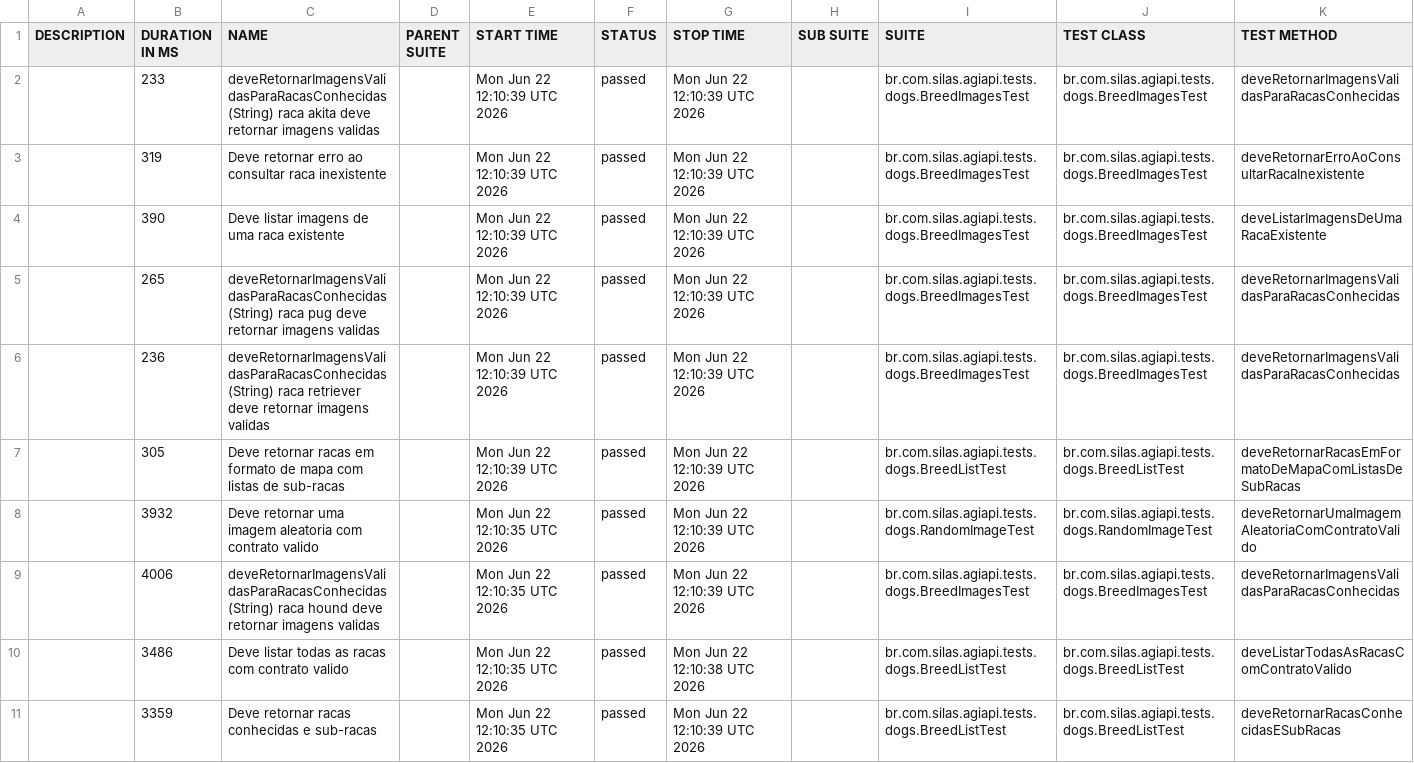
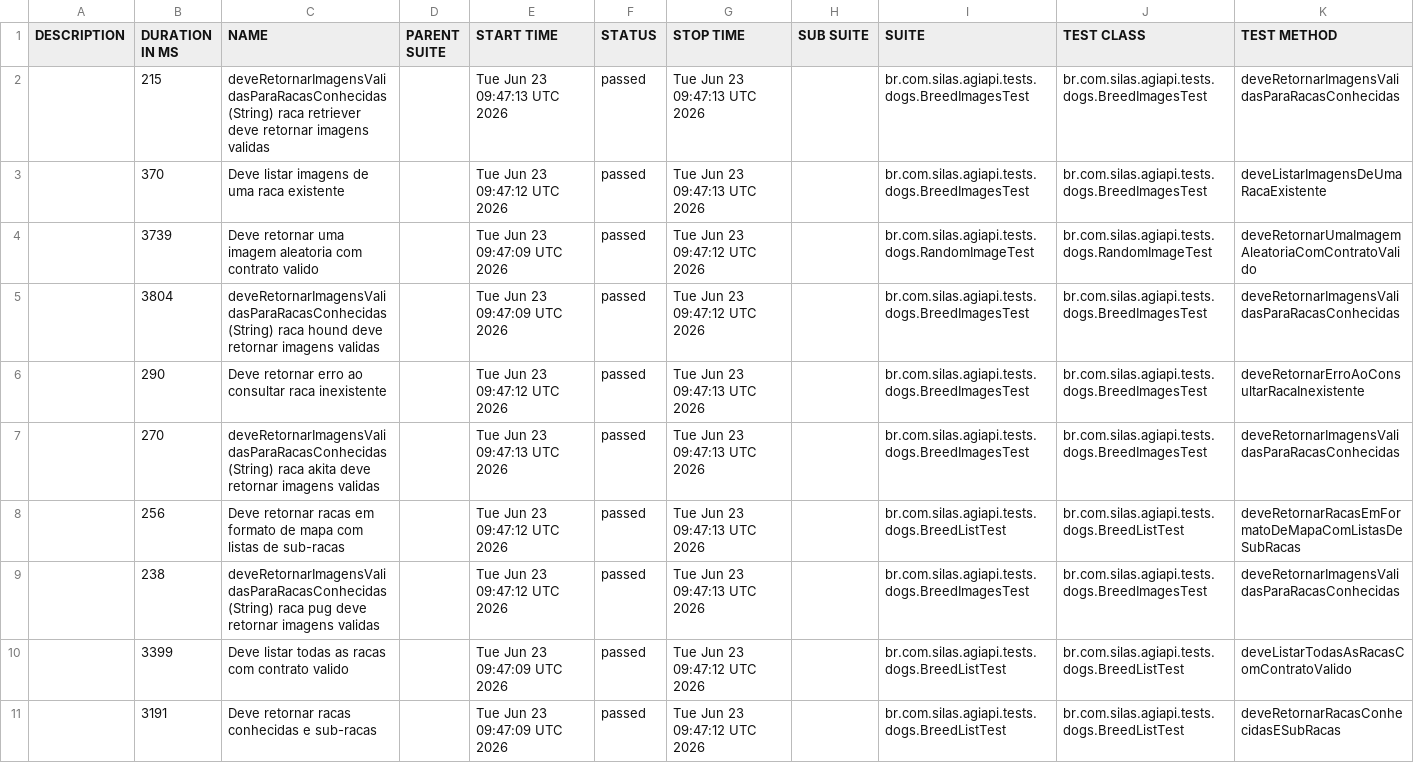
Before and after one commit to silasmarques/agi-api, a CSV file: data/suites.csv, drawn as a sheet; removed rows and columns are numbered as before the commit, all else as after; the diff names each change by its address in the sheet, - before the commit and + after, or states it on an @@ line.

```diff
--- a/data/suites.csv
+++ b/data/suites.csv
-B2 (DURATION IN MS): 233
+B2 (DURATION IN MS): 215
-C2 (NAME): …(String) raca akita deve retornar…
+C2 (NAME): …(String) raca retriever deve retornar…
-E2 (START TIME): Mon Jun 22 12:10:39 UTC 2026
+E2 (START TIME): Tue Jun 23 09:47:13 UTC 2026
-G2 (STOP TIME): Mon Jun 22 12:10:39 UTC 2026
+G2 (STOP TIME): Tue Jun 23 09:47:13 UTC 2026
-row 3:  | 319 | Deve retornar erro ao consultar raca inexistente |  | Mon Jun 22 12:10:39 UTC 2026 | passed | Mon Jun 22 12:10:39 UTC 2026 |  | br.com.silas.agiapi.tests.dogs.BreedImagesTest | br.com.silas.agiapi.tests.dogs.BreedImagesTest | deveRetornarErroAoConsultarRacaInexistente
-B3 (DURATION IN MS): 390
+B3 (DURATION IN MS): 370
-E3 (START TIME): Mon Jun 22 12:10:39 UTC 2026
+E3 (START TIME): Tue Jun 23 09:47:12 UTC 2026
-G3 (STOP TIME): Mon Jun 22 12:10:39 UTC 2026
+G3 (STOP TIME): Tue Jun 23 09:47:13 UTC 2026
+row 4:  | 3739 | Deve retornar uma imagem aleatoria com contrato valido |  | Tue Jun 23 09:47:09 UTC 2026 | passed | Tue Jun 23 09:47:12 UTC 2026 |  | br.com.silas.agiapi.tests.dogs.RandomImageTest | br.com.silas.agiapi.tests.dogs.RandomImageTest | deveRetornarUmaImagemAleatoriaComContratoValido
-B5 (DURATION IN MS): 265
+B5 (DURATION IN MS): 3804
-C5 (NAME): …(String) raca pug deve retornar…
+C5 (NAME): …(String) raca hound deve retornar…
-E5 (START TIME): Mon Jun 22 12:10:39 UTC 2026
+E5 (START TIME): Tue Jun 23 09:47:09 UTC 2026
-G5 (STOP TIME): Mon Jun 22 12:10:39 UTC 2026
+G5 (STOP TIME): Tue Jun 23 09:47:12 UTC 2026
+row 6:  | 290 | Deve retornar erro ao consultar raca inexistente |  | Tue Jun 23 09:47:12 UTC 2026 | passed | Tue Jun 23 09:47:13 UTC 2026 |  | br.com.silas.agiapi.tests.dogs.BreedImagesTest | br.com.silas.agiapi.tests.dogs.BreedImagesTest | deveRetornarErroAoConsultarRacaInexistente
-B7 (DURATION IN MS): 236
+B7 (DURATION IN MS): 270
-C7 (NAME): …(String) raca retriever deve retornar…
+C7 (NAME): …(String) raca akita deve retornar…
-E7 (START TIME): Mon Jun 22 12:10:39 UTC 2026
+E7 (START TIME): Tue Jun 23 09:47:13 UTC 2026
-G7:G8 (STOP TIME): Mon Jun 22 12:10:39 UTC 2026
+G7:G8 (STOP TIME): Tue Jun 23 09:47:13 UTC 2026
-B8 (DURATION IN MS): 305
+B8 (DURATION IN MS): 256
-E8 (START TIME): Mon Jun 22 12:10:39 UTC 2026
+E8 (START TIME): Tue Jun 23 09:47:12 UTC 2026
-row 8:  | 3932 | Deve retornar uma imagem aleatoria com contrato valido |  | Mon Jun 22 12:10:35 UTC 2026 | passed | Mon Jun 22 12:10:39 UTC 2026 |  | br.com.silas.agiapi.tests.dogs.RandomImageTest | br.com.silas.agiapi.tests.dogs.RandomImageTest | deveRetornarUmaImagemAleatoriaComContratoValido
-B9 (DURATION IN MS): 4006
+B9 (DURATION IN MS): 238
-C9 (NAME): …(String) raca hound deve retornar…
+C9 (NAME): …(String) raca pug deve retornar…
-E9 (START TIME): Mon Jun 22 12:10:35 UTC 2026
+E9 (START TIME): Tue Jun 23 09:47:12 UTC 2026
-G9 (STOP TIME): Mon Jun 22 12:10:39 UTC 2026
+G9 (STOP TIME): Tue Jun 23 09:47:13 UTC 2026
-B10 (DURATION IN MS): 3486
+B10 (DURATION IN MS): 3399
-E10:E11 (START TIME): Mon Jun 22 12:10:35 UTC 2026
+E10:E11 (START TIME): Tue Jun 23 09:47:09 UTC 2026
-G10 (STOP TIME): Mon Jun 22 12:10:38 UTC 2026
+G10 (STOP TIME): Tue Jun 23 09:47:12 UTC 2026
-B11 (DURATION IN MS): 3359
+B11 (DURATION IN MS): 3191
-G11 (STOP TIME): Mon Jun 22 12:10:39 UTC 2026
+G11 (STOP TIME): Tue Jun 23 09:47:12 UTC 2026
```
Also changed, not shown: 55 other files.
